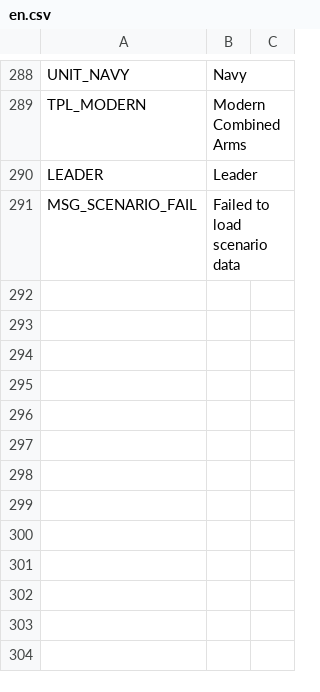
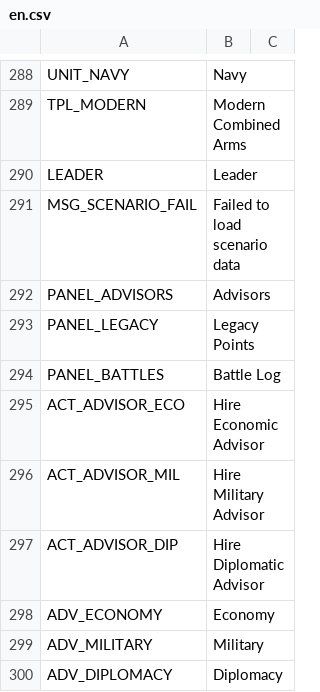
Before and after one commit to AnimatePro/GRAND-STRATEGY, a CSV file: localization/en.csv, drawn as a sheet; only a part is shown, gaps mark what is left out.

```diff
--- a/localization/en.csv
+++ b/localization/en.csv
@@ -291 +291,10 @@ LEADER,Leader
 MSG_SCENARIO_FAIL,Failed to load scenario data
+PANEL_ADVISORS,Advisors
+PANEL_LEGACY,Legacy Points
+PANEL_BATTLES,Battle Log
+ACT_ADVISOR_ECO,Hire Economic Advisor
+ACT_ADVISOR_MIL,Hire Military Advisor
+ACT_ADVISOR_DIP,Hire Diplomatic Advisor
+ADV_ECONOMY,Economy
+ADV_MILITARY,Military
+ADV_DIPLOMACY,Diplomacy
```
Also changed, not shown: localization/ru.csv, 10 other files.
